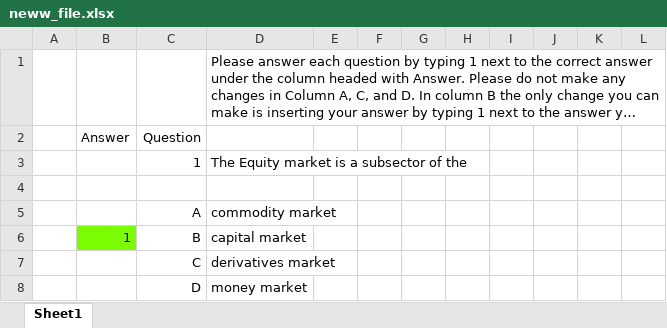
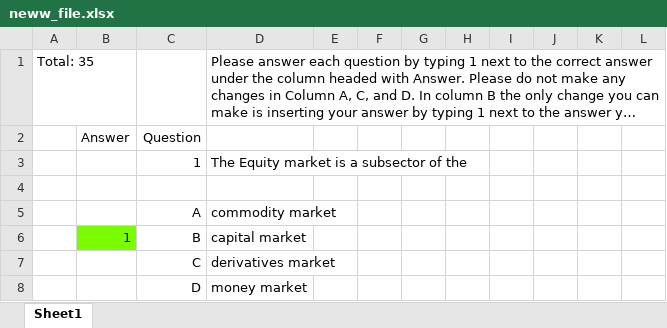
Before and after one commit to wiserlake0996/Market_Analysis_Dashboard, an Excel workbook: test_marking/neww_file.xlsx, sheet Sheet1, drawn as a sheet; only a part is shown; long unchanged cells end in …; values as stored, in another font and other column widths than the file's, no borders; the diff names each change by its address in the sheet, - before the commit and + after, or states it on an @@ line.

```diff
--- a/test_marking/neww_file.xlsx (sheet Sheet1)
+++ b/test_marking/neww_file.xlsx (sheet Sheet1)
-A1: (empty)
+A1: Total: 35
```
Also changed, not shown: 13 other files.
